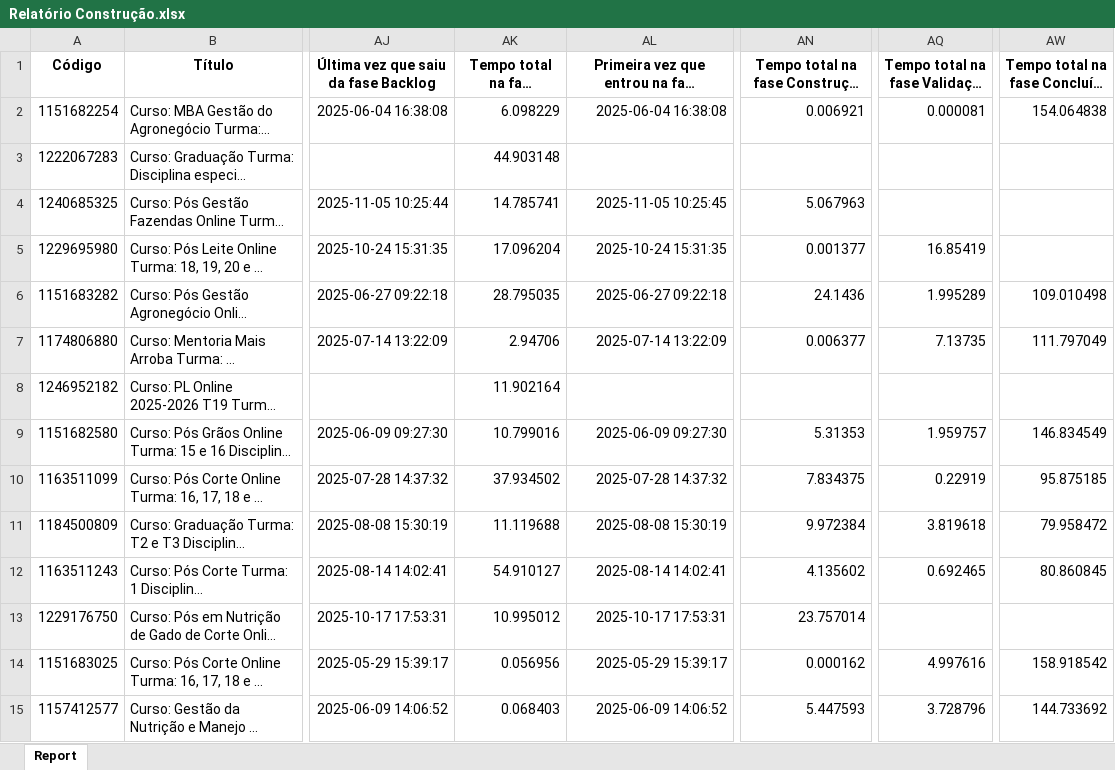
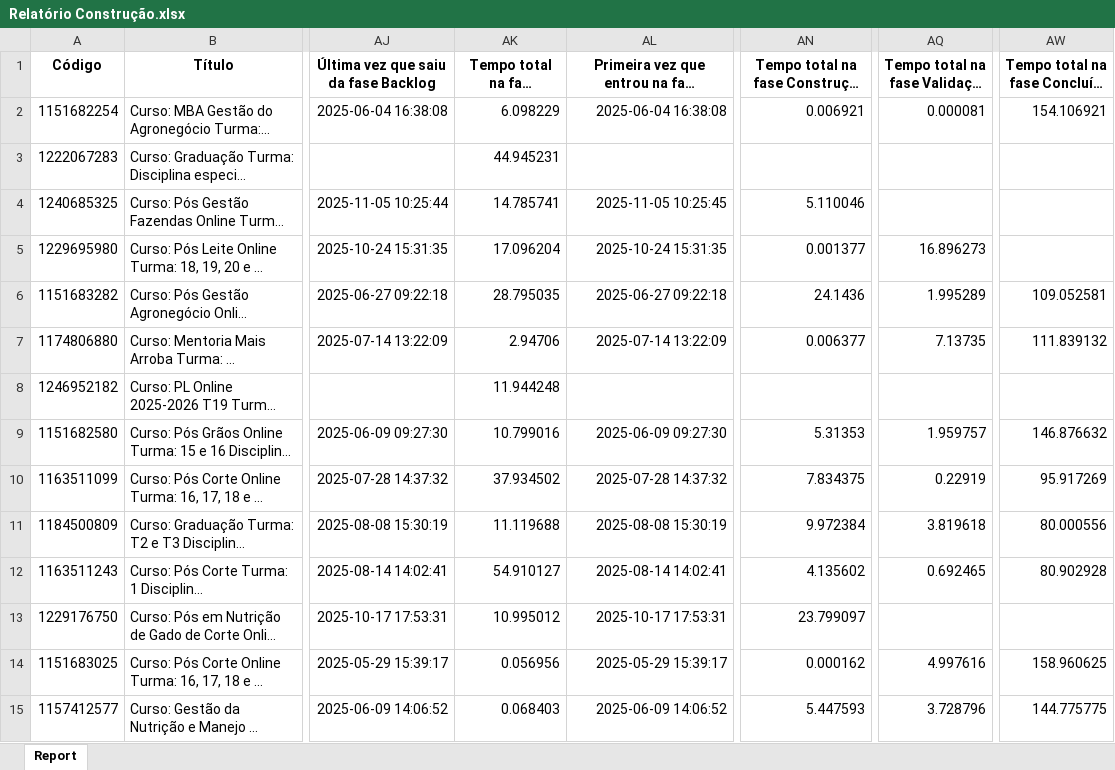
Before and after one commit to rogerberchembrock-blip/temp-pipefy-constru-o, an Excel workbook: Relatório Construção.xlsx, sheet Report, drawn as a sheet; only a part is shown, gaps mark what is left out; long unchanged cells end in …; values as stored, in another font and other column widths than the file's, no borders; the diff covers the shown part only; the diff names each change by its address in the sheet, - before the commit and + after, or states it on an @@ line.

Commit message:
Atualização automática do relatório BI

```diff
--- a/Relatório Construção.xlsx (sheet Report)
+++ b/Relatório Construção.xlsx (sheet Report)
-AW2: 154.064838
+AW2: 154.106921
-AK3: 44.903148
+AK3: 44.945231
-AN4: 5.067963
+AN4: 5.110046
-AQ5: 16.85419
+AQ5: 16.896273
-AW6: 109.010498
+AW6: 109.052581
-AW7: 111.797049
+AW7: 111.839132
-AK8: 11.902164
+AK8: 11.944248
-AW9: 146.834549
+AW9: 146.876632
-AW10: 95.875185
+AW10: 95.917269
-AW11: 79.958472
+AW11: 80.000556
-AW12: 80.860845
+AW12: 80.902928
-AN13: 23.757014
+AN13: 23.799097
-AW14: 158.918542
+AW14: 158.960625
-AW15: 144.733692
+AW15: 144.775775
```
Also changed, not shown: 354 edited cells elsewhere in this sheet.
